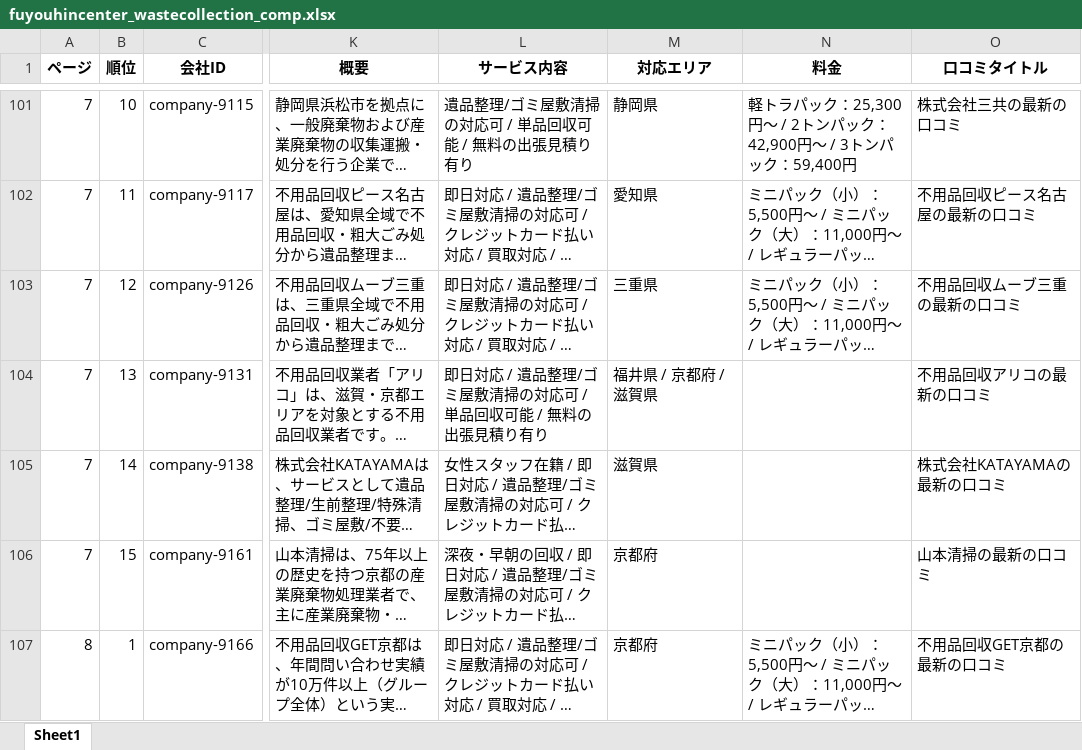
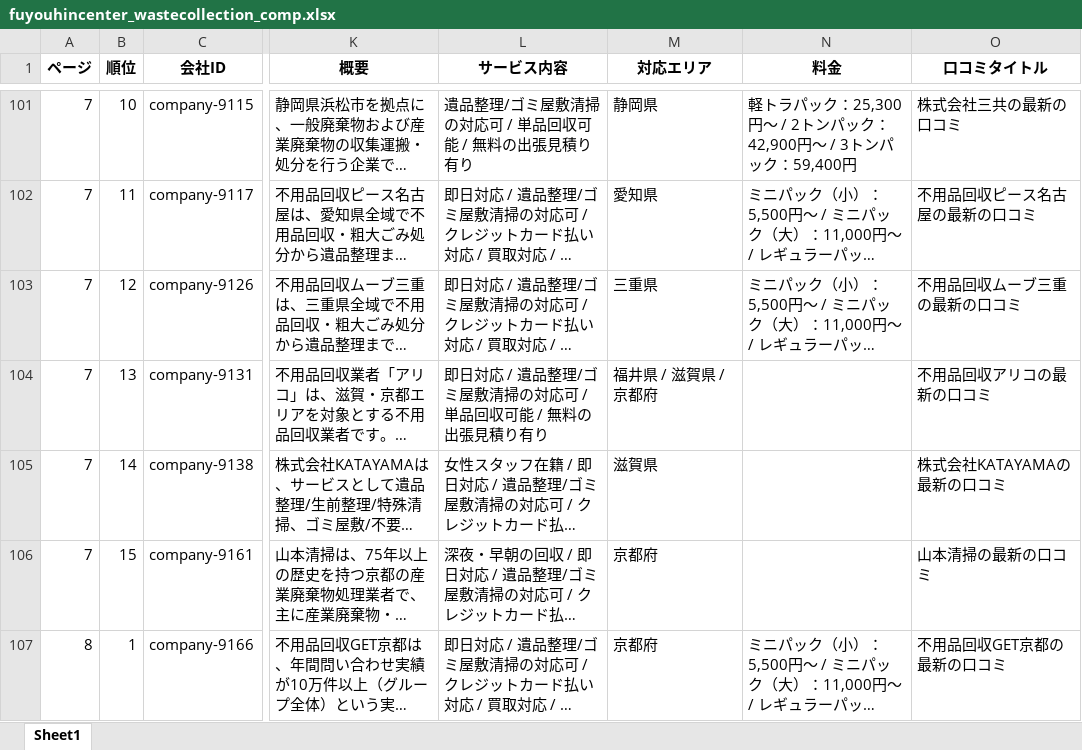
Before and after one commit to kuuhaku1102/huyouhin, an Excel workbook: scripts/fuyouhincenter_wastecollection_comp.xlsx, sheet Sheet1, drawn as a sheet; only a part is shown, gaps mark what is left out; long unchanged cells end in …; values as stored, in another font and other column widths than the file's, no borders; the diff covers the shown part only; the diff names each change by its address in the sheet, - before the commit and + after, or states it on an @@ line.

```diff
--- a/scripts/fuyouhincenter_wastecollection_comp.xlsx (sheet Sheet1)
+++ b/scripts/fuyouhincenter_wastecollection_comp.xlsx (sheet Sheet1)
-M104 (対応エリア): 福井県 / 京都府 / 滋賀県
+M104 (対応エリア): 福井県 / 滋賀県 / 京都府
```
Also changed, not shown: 27 edited cells elsewhere in this sheet.
